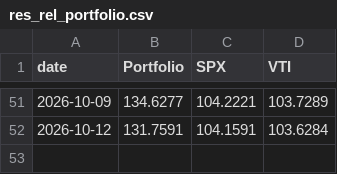
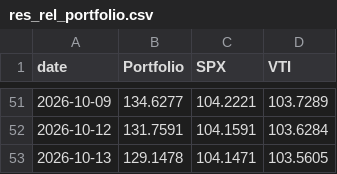
Before and after one commit to DrZoidbergJr/VolatilityFarm, a CSV file: reports/res_rel_portfolio.csv, drawn as a sheet; only a part is shown, gaps mark what is left out; the diff names each change by its address in the sheet, - before the commit and + after, or states it on an @@ line.

```diff
--- a/reports/res_rel_portfolio.csv
+++ b/reports/res_rel_portfolio.csv
+row 53: 2026-10-13 | 129.1478 | 104.1471 | 103.5605
```
Also changed, not shown: reports/res_relevant_slice.csv, 1 other file.
